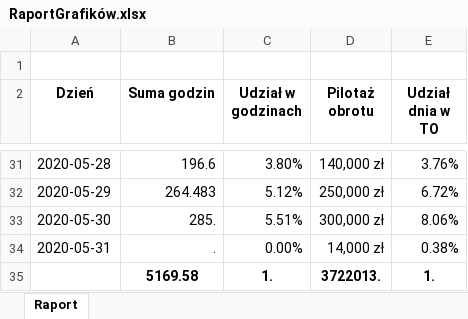
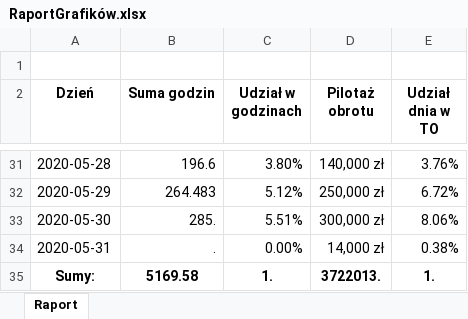
Before and after one commit to StanislawNagorski/AgendaCheck, an Excel workbook: RaportGrafików.xlsx, sheet Raport, drawn as a sheet; only a part is shown, gaps mark what is left out; values as stored, in another font and other column widths than the file's, no borders; the diff names each change by its address in the sheet, - before the commit and + after, or states it on an @@ line.

```diff
--- a/RaportGrafików.xlsx (sheet Raport)
+++ b/RaportGrafików.xlsx (sheet Raport)
-A35 (Dzień): (empty)
+A35 (Dzień): Sumy:
```
Also changed, not shown: 3 other files.
